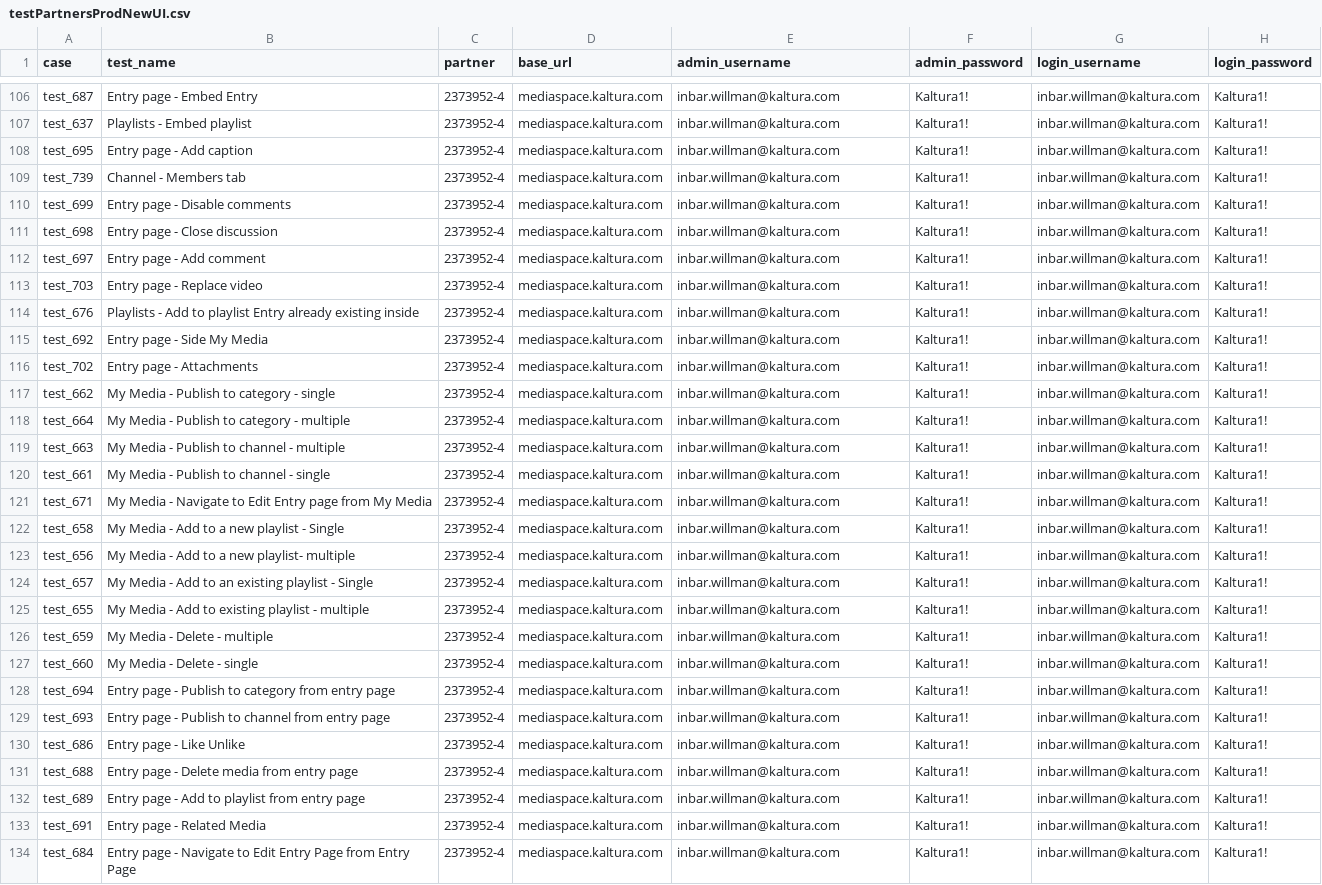
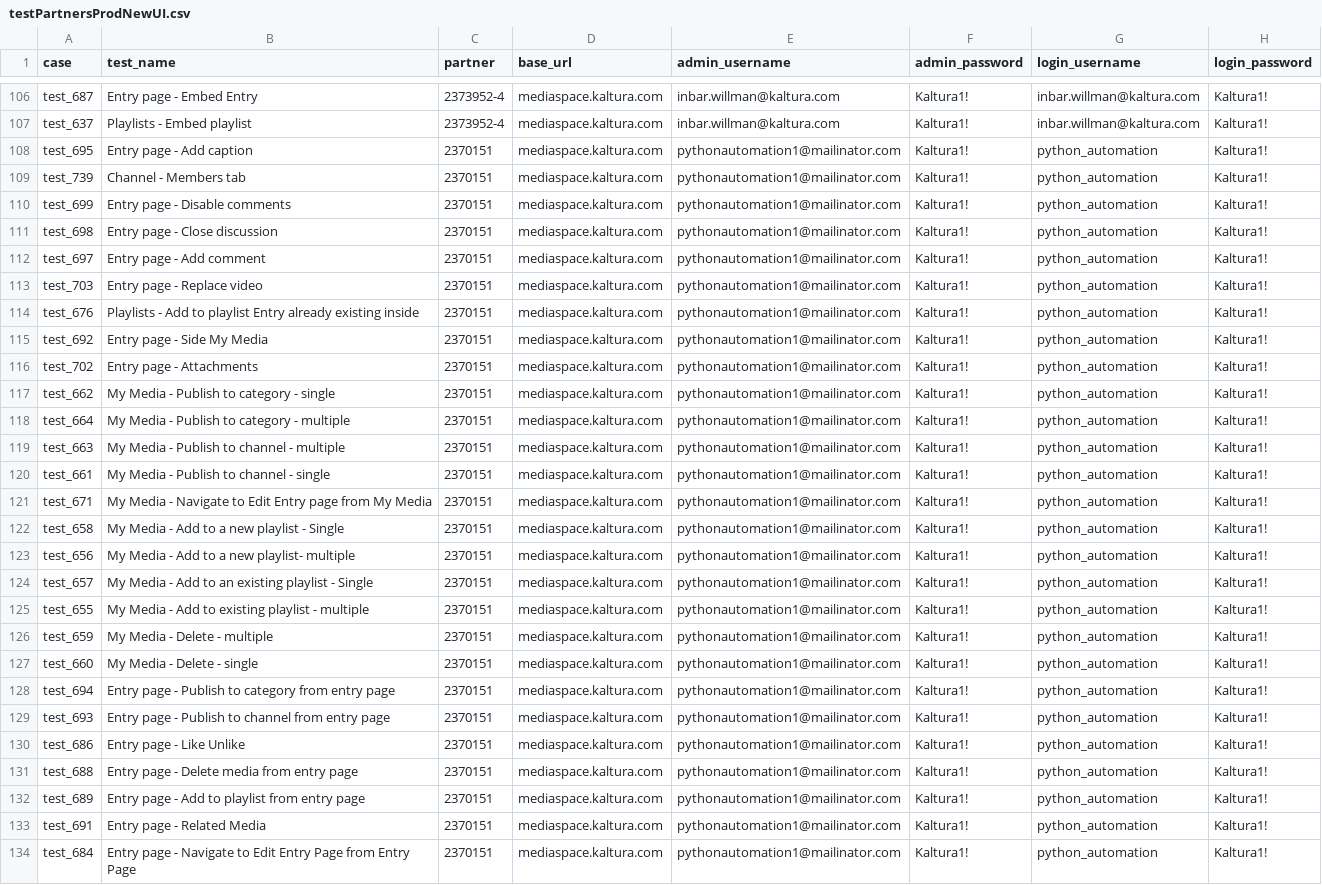
Before and after one commit to NadyaDi/kms-automation, a CSV file: web/ini/testPartnersProdNewUI.csv, drawn as a sheet; only a part is shown, gaps mark what is left out; the diff covers the shown part only; the diff names each change by its address in the sheet, - before the commit and + after, or states it on an @@ line.

Commit message:
Production instances update

```diff
--- a/web/ini/testPartnersProdNewUI.csv
+++ b/web/ini/testPartnersProdNewUI.csv
-C108:C134 (partner): 2373952-4
+C108:C134 (partner): 2370151
-E108:E134 (admin_username): inbar.willman@kaltura.com
+E108:E134 (admin_username): pythonautomation1@mailinator.com
-G108:G134 (login_username): inbar.willman@kaltura.com
+G108:G134 (login_username): python_automation
```
Also changed, not shown: 12 edited cells elsewhere in this file.
